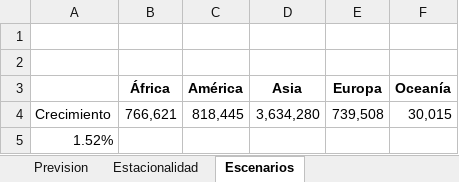
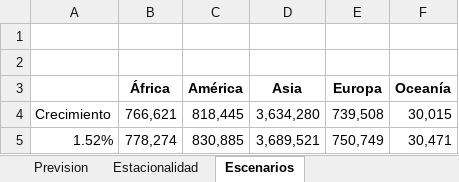
Before and after one commit to fcharte/MAExcel2016, an Excel workbook: 05/AnalisisDatosI.xlsx, sheet Escenarios, drawn as a sheet; values as stored, in another font and other column widths than the file's, no borders; removed rows and columns are numbered as before the commit, all else as after; the diff names each change by its address in the sheet, - before the commit and + after, or states it on an @@ line.

Commit message:
Fórmulas y nombres de los datos base para los escenarios

```diff
--- a/05/AnalisisDatosI.xlsx (sheet Escenarios)
+++ b/05/AnalisisDatosI.xlsx (sheet Escenarios)
-row 5: 1.52%
+row 5: 1.52% | 778,274 | 830,885 | 3,689,521 | 750,749 | 30,471
```
